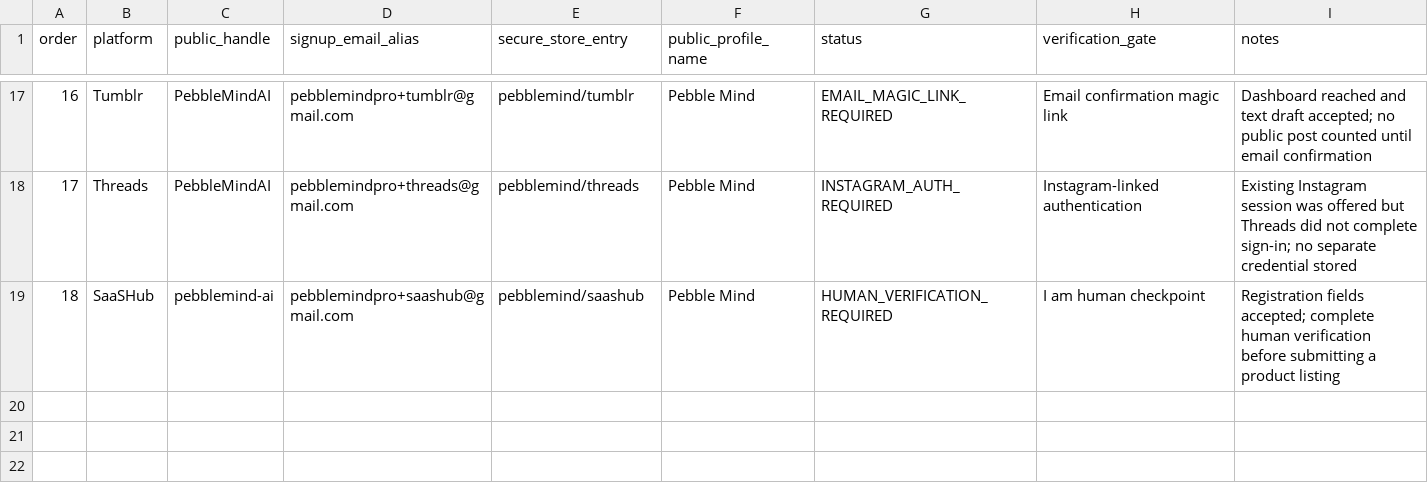
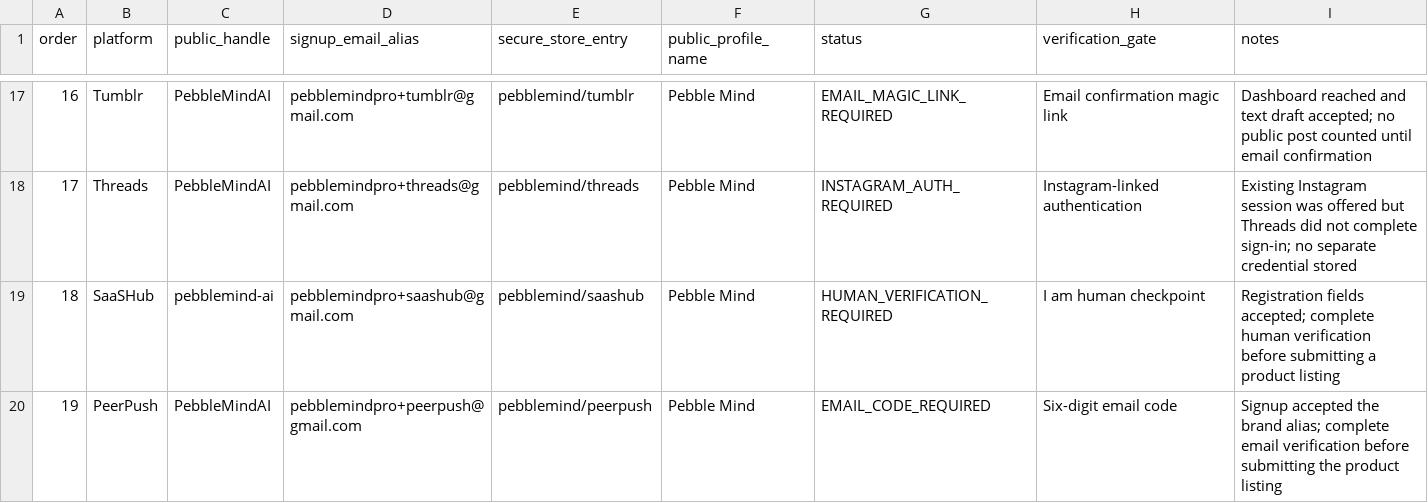
Before and after one commit to aditigosar235/pebblemindai, a CSV file: growth/account-setup-queue.csv, drawn as a sheet; only a part is shown, gaps mark what is left out; the diff names each change by its address in the sheet, - before the commit and + after, or states it on an @@ line.

```diff
--- a/growth/account-setup-queue.csv
+++ b/growth/account-setup-queue.csv
+row 20: 19 | PeerPush | PebbleMindAI | pebblemindpro+peerpush@gmail.com | pebblemind/peerpush | Pebble Mind | EMAIL_CODE_REQUIRED | Six-digit email code | Signup accepted the brand alias; complete email verification before submitting the product listing
```
Also changed, not shown: growth/content-log.csv, 1 other file.
